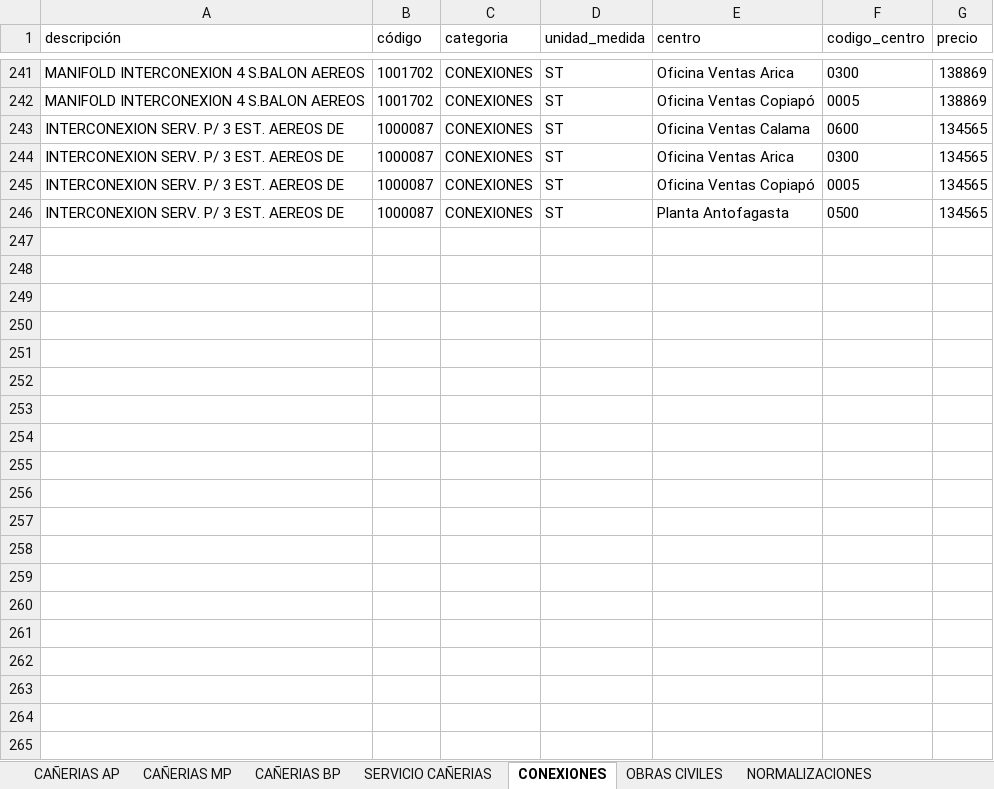
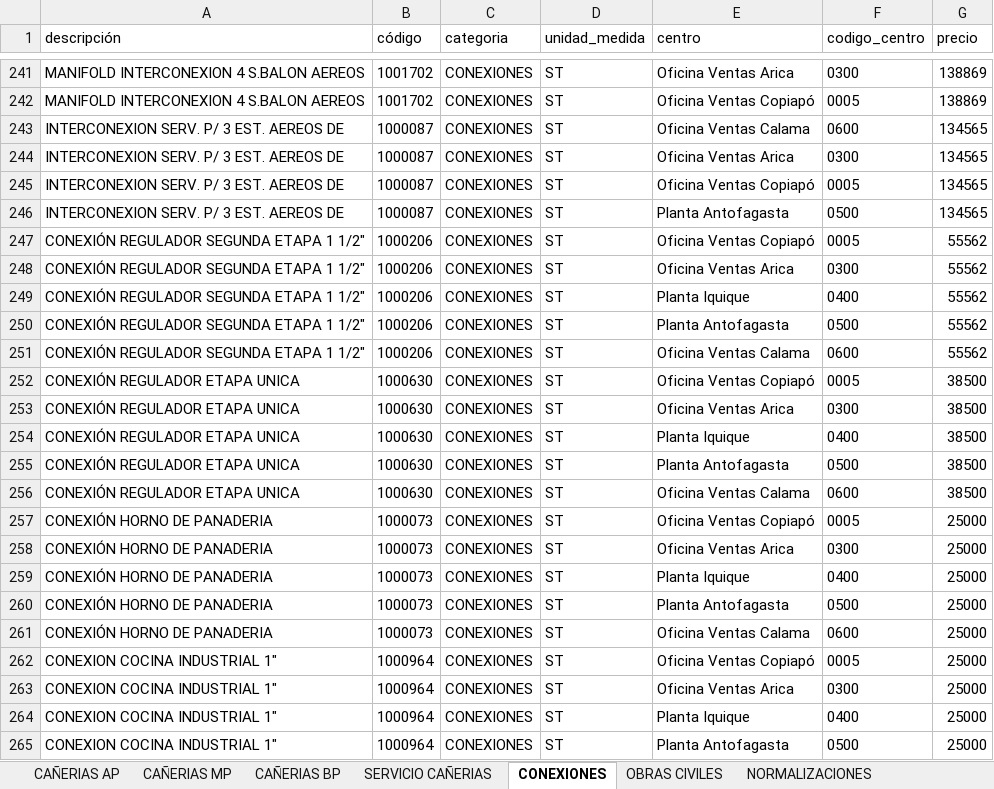
Before and after one commit to devece/NOTA-DE-VENTA-ABASTIBLE, an Excel workbook: base_datos.xlsx, sheet CONEXIONES, drawn as a sheet; only a part is shown, gaps mark what is left out; values as stored, in another font and other column widths than the file's, no borders; the diff covers the shown part only; the diff names each change by its address in the sheet, - before the commit and + after, or states it on an @@ line.

```diff
--- a/base_datos.xlsx (sheet CONEXIONES)
+++ b/base_datos.xlsx (sheet CONEXIONES)
+row 247: CONEXIÓN REGULADOR SEGUNDA ETAPA 1 1/2" | 1000206 | CONEXIONES | ST | Oficina Ventas Copiapó | 0005 | 55562
+row 248: CONEXIÓN REGULADOR SEGUNDA ETAPA 1 1/2" | 1000206 | CONEXIONES | ST | Oficina Ventas Arica | 0300 | 55562
+row 249: CONEXIÓN REGULADOR SEGUNDA ETAPA 1 1/2" | 1000206 | CONEXIONES | ST | Planta Iquique | 0400 | 55562
+row 250: CONEXIÓN REGULADOR SEGUNDA ETAPA 1 1/2" | 1000206 | CONEXIONES | ST | Planta Antofagasta | 0500 | 55562
+row 251: CONEXIÓN REGULADOR SEGUNDA ETAPA 1 1/2" | 1000206 | CONEXIONES | ST | Oficina Ventas Calama | 0600 | 55562
+row 252: CONEXIÓN REGULADOR ETAPA UNICA | 1000630 | CONEXIONES | ST | Oficina Ventas Copiapó | 0005 | 38500
+row 253: CONEXIÓN REGULADOR ETAPA UNICA | 1000630 | CONEXIONES | ST | Oficina Ventas Arica | 0300 | 38500
+row 254: CONEXIÓN REGULADOR ETAPA UNICA | 1000630 | CONEXIONES | ST | Planta Iquique | 0400 | 38500
+row 255: CONEXIÓN REGULADOR ETAPA UNICA | 1000630 | CONEXIONES | ST | Planta Antofagasta | 0500 | 38500
+row 256: CONEXIÓN REGULADOR ETAPA UNICA | 1000630 | CONEXIONES | ST | Oficina Ventas Calama | 0600 | 38500
+row 257: CONEXIÓN HORNO DE PANADERIA | 1000073 | CONEXIONES | ST | Oficina Ventas Copiapó | 0005 | 25000
+row 258: CONEXIÓN HORNO DE PANADERIA | 1000073 | CONEXIONES | ST | Oficina Ventas Arica | 0300 | 25000
+row 259: CONEXIÓN HORNO DE PANADERIA | 1000073 | CONEXIONES | ST | Planta Iquique | 0400 | 25000
+row 260: CONEXIÓN HORNO DE PANADERIA | 1000073 | CONEXIONES | ST | Planta Antofagasta | 0500 | 25000
+row 261: CONEXIÓN HORNO DE PANADERIA | 1000073 | CONEXIONES | ST | Oficina Ventas Calama | 0600 | 25000
+row 262: CONEXION COCINA INDUSTRIAL 1" | 1000964 | CONEXIONES | ST | Oficina Ventas Copiapó | 0005 | 25000
+row 263: CONEXION COCINA INDUSTRIAL 1" | 1000964 | CONEXIONES | ST | Oficina Ventas Arica | 0300 | 25000
+row 264: CONEXION COCINA INDUSTRIAL 1" | 1000964 | CONEXIONES | ST | Planta Iquique | 0400 | 25000
+row 265: CONEXION COCINA INDUSTRIAL 1" | 1000964 | CONEXIONES | ST | Planta Antofagasta | 0500 | 25000
```
Also changed, not shown: 11 added rows elsewhere in this sheet, sheet OBRAS CIVILES, sheet SERVICIO CAÑERIAS.
